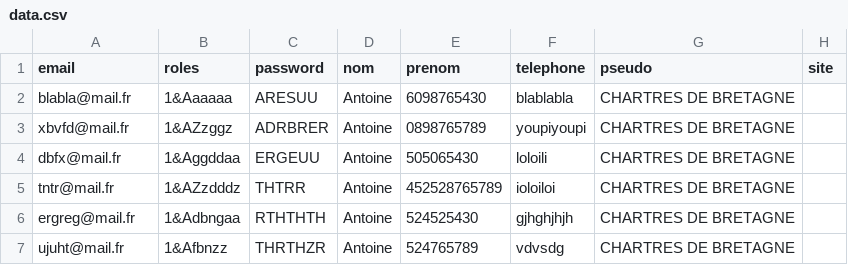
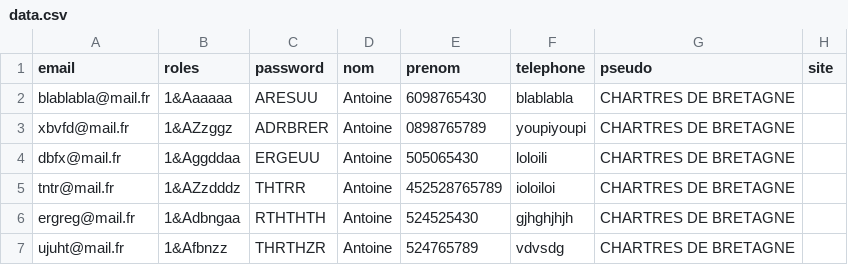
Before and after one commit to JB-Ginguene/sortir.com, a CSV file: public/data/data.csv, drawn as a sheet.

```diff
--- a/public/data/data.csv
+++ b/public/data/data.csv
@@ -1,3 +1,3 @@
 email;roles;password;nom;prenom;telephone;pseudo;site;
-blabla@mail.fr;1&Aaaaaa;ARESUU;Antoine;6098765430;blablabla;CHARTRES DE BRETAGNE
+blablabla@mail.fr;1&Aaaaaa;ARESUU;Antoine;6098765430;blablabla;CHARTRES DE BRETAGNE
 xbvfd@mail.fr;1&AZzggz;ADRBRER;Antoine;0898765789;youpiyoupi;CHARTRES DE BRETAGNE
```
Also changed, not shown: 3 other files.
